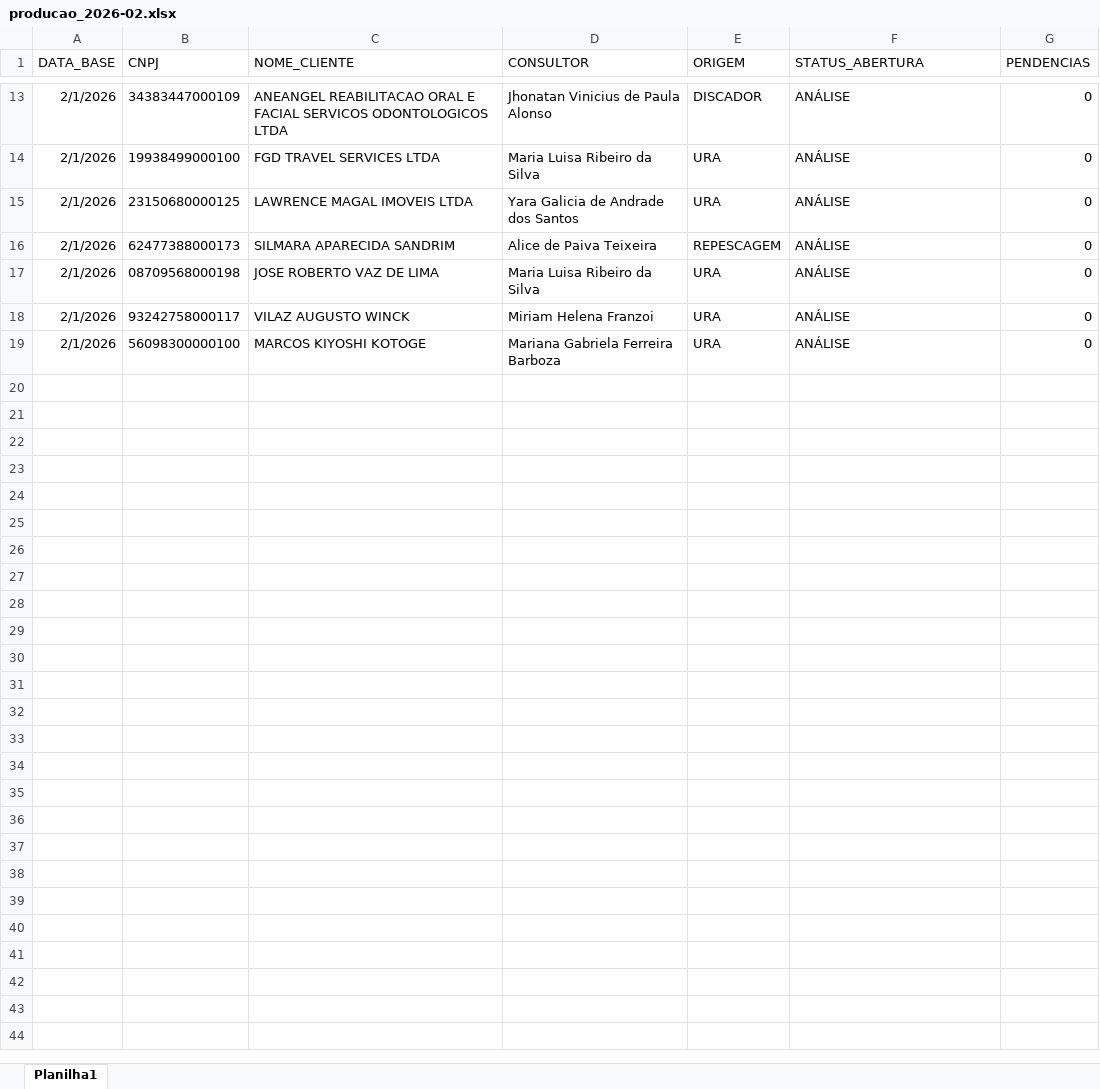
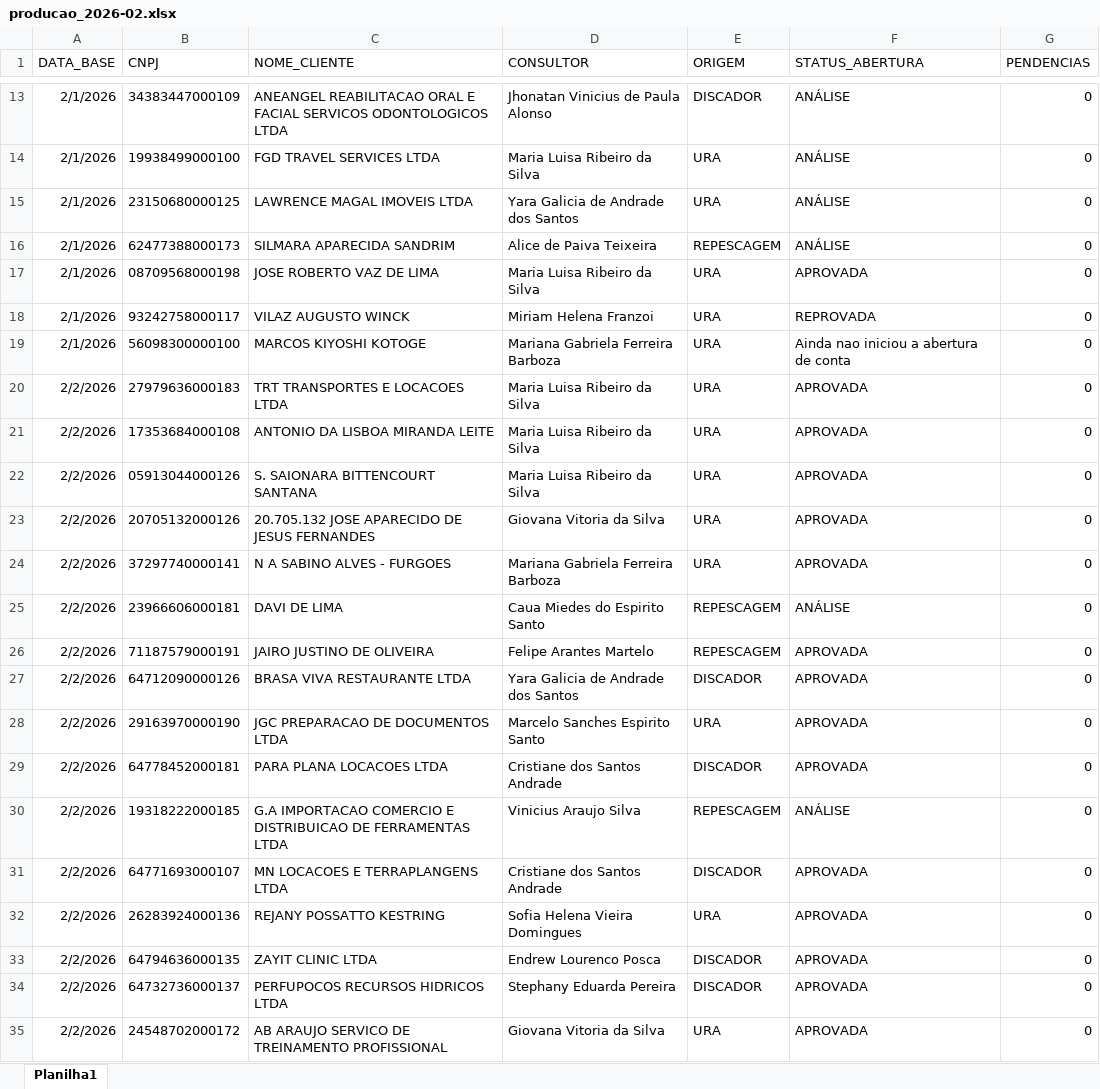
Before and after one commit to Augusto05/atlas, an Excel workbook: first-atlas/producao_2026-02.xlsx, sheet Planilha1, drawn as a sheet; only a part is shown, gaps mark what is left out; values as stored, in another font and other column widths than the file's, no borders; the diff covers the shown part only; the diff names each change by its address in the sheet, - before the commit and + after, or states it on an @@ line.

Commit message:
updated producao

```diff
--- a/first-atlas/producao_2026-02.xlsx (sheet Planilha1)
+++ b/first-atlas/producao_2026-02.xlsx (sheet Planilha1)
-F17 (STATUS_ABERTURA): ANÁLISE
+F17 (STATUS_ABERTURA): APROVADA
-F18 (STATUS_ABERTURA): ANÁLISE
+F18 (STATUS_ABERTURA): REPROVADA
-F19 (STATUS_ABERTURA): ANÁLISE
+F19 (STATUS_ABERTURA): Ainda nao iniciou a abertura de conta
+row 20: 2/2/2026 | 27979636000183 | TRT TRANSPORTES E LOCACOES LTDA | Maria Luisa Ribeiro da Silva | URA | APROVADA | 0
+row 21: 2/2/2026 | 17353684000108 | ANTONIO DA LISBOA MIRANDA LEITE | Maria Luisa Ribeiro da Silva | URA | APROVADA | 0
+row 22: 2/2/2026 | 05913044000126 | S. SAIONARA BITTENCOURT SANTANA | Maria Luisa Ribeiro da Silva | URA | APROVADA | 0
+row 23: 2/2/2026 | 20705132000126 | 20.705.132 JOSE APARECIDO DE JESUS FERNANDES | Giovana Vitoria da Silva | URA | APROVADA | 0
+row 24: 2/2/2026 | 37297740000141 | N A SABINO ALVES - FURGOES | Mariana Gabriela Ferreira Barboza | URA | APROVADA | 0
+row 25: 2/2/2026 | 23966606000181 | DAVI DE LIMA | Caua Miedes do Espirito Santo | REPESCAGEM | ANÁLISE | 0
+row 26: 2/2/2026 | 71187579000191 | JAIRO JUSTINO DE OLIVEIRA | Felipe Arantes Martelo | REPESCAGEM | APROVADA | 0
+row 27: 2/2/2026 | 64712090000126 | BRASA VIVA RESTAURANTE LTDA | Yara Galicia de Andrade dos Santos | DISCADOR | APROVADA | 0
+row 28: 2/2/2026 | 29163970000190 | JGC PREPARACAO DE DOCUMENTOS LTDA | Marcelo Sanches Espirito Santo | URA | APROVADA | 0
+row 29: 2/2/2026 | 64778452000181 | PARA PLANA LOCACOES LTDA | Cristiane dos Santos Andrade | DISCADOR | APROVADA | 0
+row 30: 2/2/2026 | 19318222000185 | G.A IMPORTACAO COMERCIO E DISTRIBUICAO DE FERRAMENTAS LTDA | Vinicius Araujo Silva | REPESCAGEM | ANÁLISE | 0
+row 31: 2/2/2026 | 64771693000107 | MN LOCACOES E TERRAPLANGENS LTDA | Cristiane dos Santos Andrade | DISCADOR | APROVADA | 0
+row 32: 2/2/2026 | 26283924000136 | REJANY POSSATTO KESTRING | Sofia Helena Vieira Domingues | URA | APROVADA | 0
+row 33: 2/2/2026 | 64794636000135 | ZAYIT CLINIC LTDA | Endrew Lourenco Posca | DISCADOR | APROVADA | 0
+row 34: 2/2/2026 | 64732736000137 | PERFUPOCOS RECURSOS HIDRICOS LTDA | Stephany Eduarda Pereira | DISCADOR | APROVADA | 0
+row 35: 2/2/2026 | 24548702000172 | AB ARAUJO SERVICO DE TREINAMENTO PROFISSIONAL | Giovana Vitoria da Silva | URA | APROVADA | 0
```
Also changed, not shown: 85 added rows and 6 edited cells elsewhere in this sheet, 1 other file.
